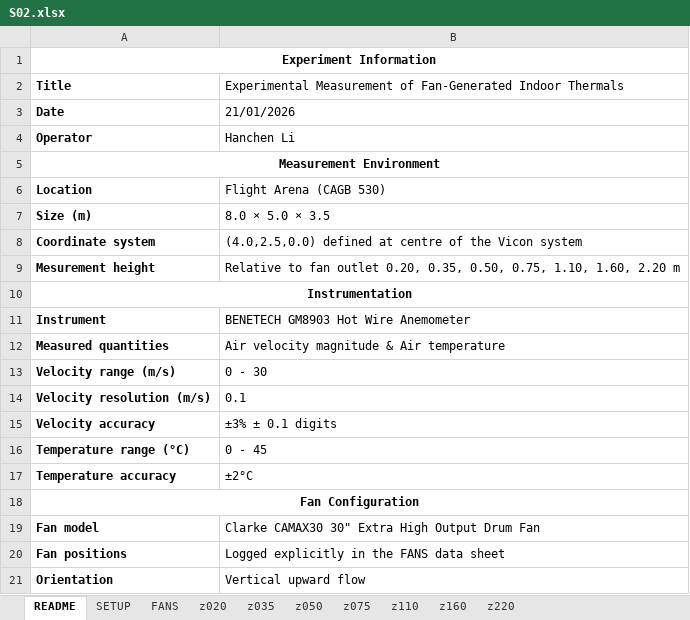
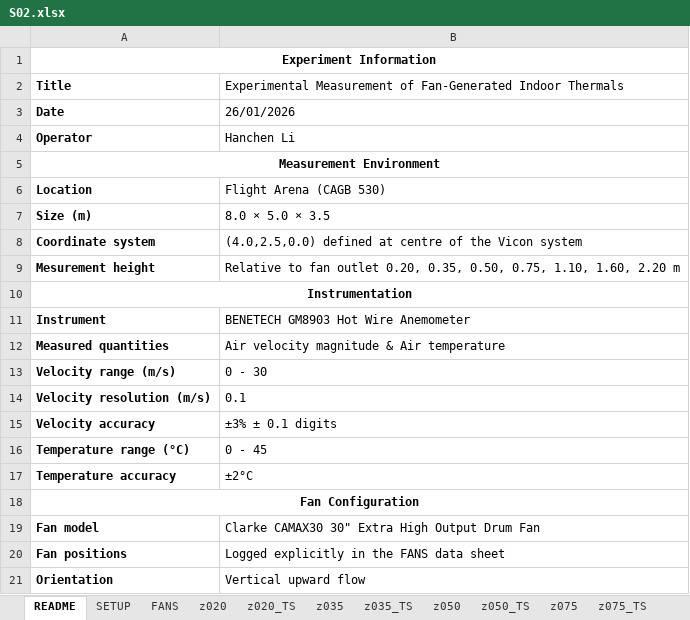
Before and after one commit to GH-X-ST/Nausicaa, an Excel workbook: B_Thermal/S02.xlsx, sheet README, drawn as a sheet; values as stored, in another font and other column widths than the file's, no borders; the diff names each change by its address in the sheet, - before the commit and + after, or states it on an @@ line.

```diff
--- a/B_Thermal/S02.xlsx (sheet README)
+++ b/B_Thermal/S02.xlsx (sheet README)
+sheet tab: z020_TS
+sheet tab: z035_TS
+sheet tab: z050_TS
+sheet tab: z075_TS
-B3: 21/01/2026
+B3: 26/01/2026
```
Also changed, not shown: sheet z020, sheet z035, sheet z050, sheet z075, sheet z110, sheet z160, 3 more sheets, other sheet tabs, B_Thermal/S01.xlsx.
